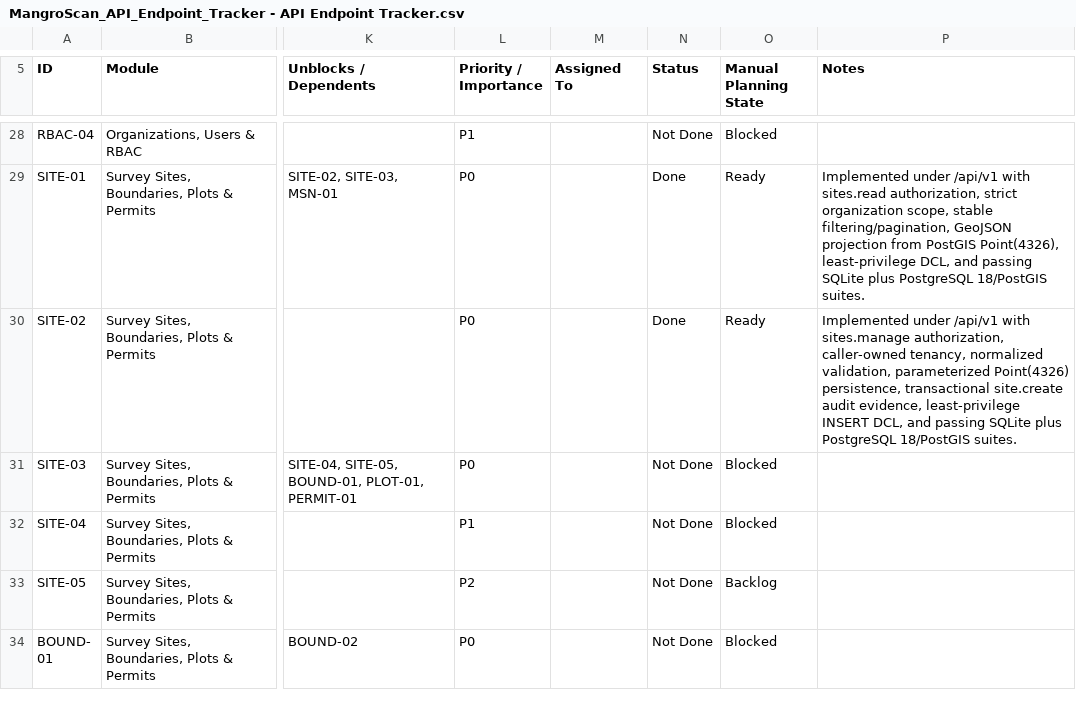
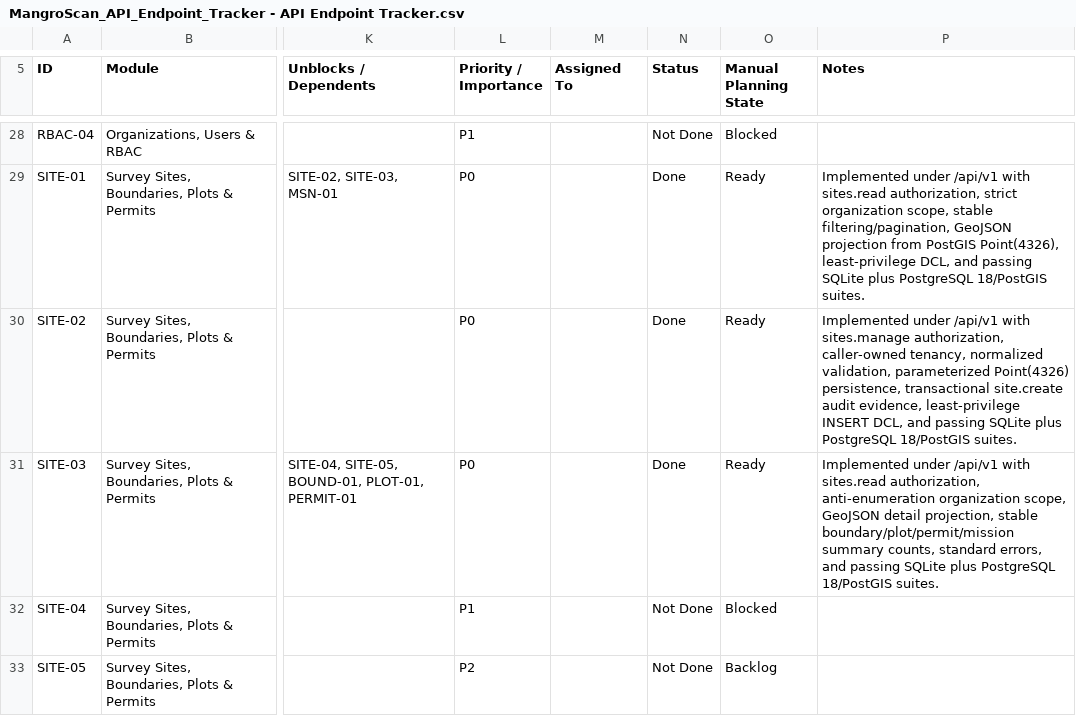
Before and after one commit to earljohnestandarte/MangroScan-API, a CSV file: docs/MangroScan_API_Endpoint_Tracker - API Endpoint Tracker.csv, drawn as a sheet; only a part is shown, gaps mark what is left out; the shorter side is filled out with more unchanged rows; the diff names each change by its address in the sheet, - before the commit and + after, or states it on an @@ line.

Commit message:
feat(SITE-03): add scoped site detail endpoint

```diff
--- a/docs/MangroScan_API_Endpoint_Tracker - API Endpoint Tracker.csv
+++ b/docs/MangroScan_API_Endpoint_Tracker - API Endpoint Tracker.csv
-N31 (Status): Not Done
+N31 (Status): Done
-O31 (Manual Planning State): Blocked
+O31 (Manual Planning State): Ready
-P31 (Notes): (empty)
+P31 (Notes): Implemented under /api/v1 with sites.read authorization, anti-enumeration organization scope, GeoJSON detail projection, stable boundary/plot/permit/mission summary counts, standard errors, and passing SQLite plus PostgreSQL 18/PostGIS suites.
```
Also changed, not shown: 5 other files.
